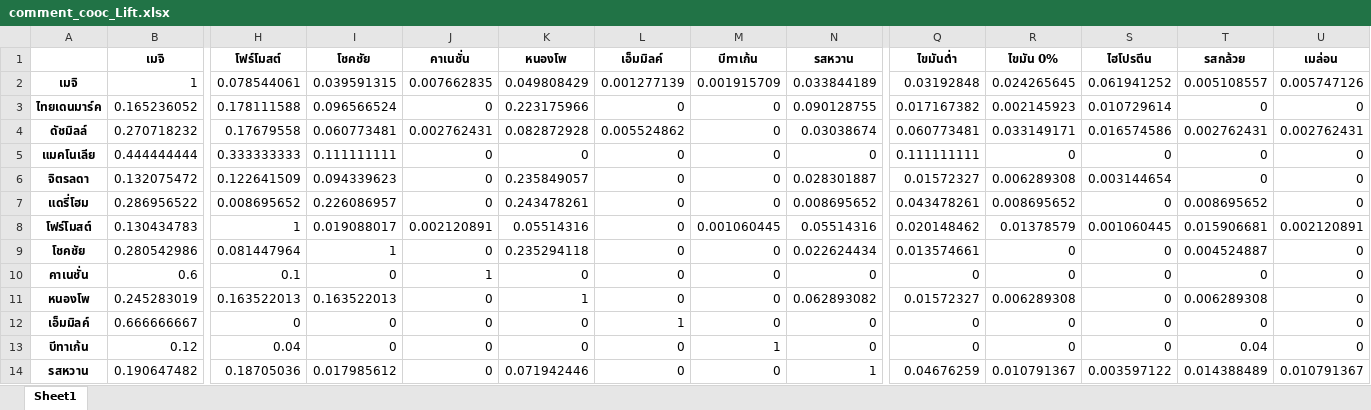
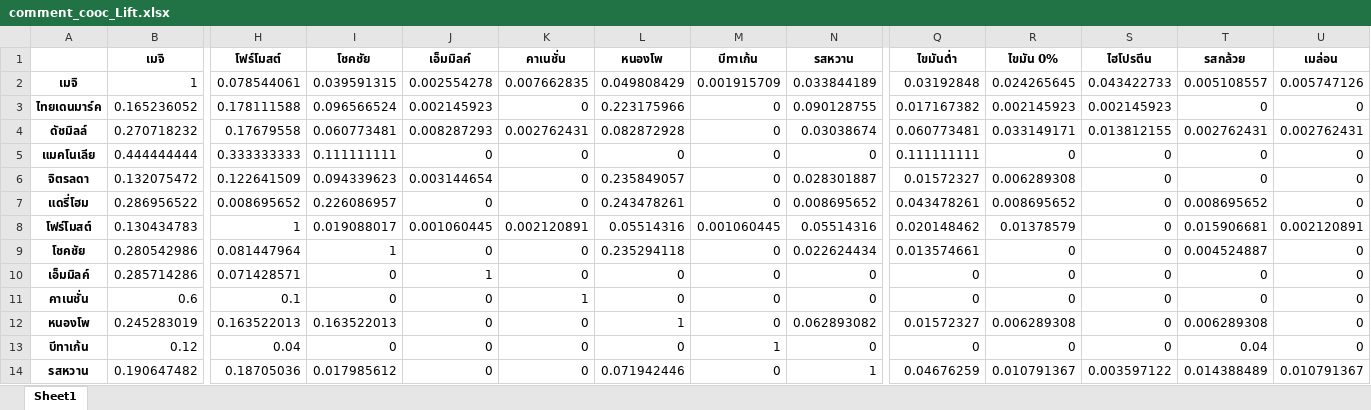
Before and after one commit to pacharapol4066/Product-Position-SNA, an Excel workbook: output/comment_cooc_Lift.xlsx, sheet Sheet1, drawn as a sheet; only a part is shown, gaps mark what is left out; values as stored, in another font and other column widths than the file's, no borders; removed rows and columns are numbered as before the commit, all else as after; rows hold the shown columns only; the diff covers the shown part only; the diff names each change by its address in the sheet, - before the commit and + after, or states it on an @@ line.

```diff
--- a/output/comment_cooc_Lift.xlsx (sheet Sheet1)
+++ b/output/comment_cooc_Lift.xlsx (sheet Sheet1)
-J1: คาเนชั่น
+J1: เอ็มมิลค์
-K1: หนองโพ
+K1: คาเนชั่น
-L1: เอ็มมิลค์
+L1: หนองโพ
-J2 (เอ็มมิลค์): 0.007662835
+J2 (เอ็มมิลค์): 0.002554278
-K2 (คาเนชั่น): 0.049808429
+K2 (คาเนชั่น): 0.007662835
-L2 (หนองโพ): 0.001277139
+L2 (หนองโพ): 0.049808429
-S2 (ไฮโปรตีน): 0.061941252
+S2 (ไฮโปรตีน): 0.043422733
-J3 (เอ็มมิลค์): 0
+J3 (เอ็มมิลค์): 0.002145923
-K3 (คาเนชั่น): 0.223175966
+K3 (คาเนชั่น): 0
-L3 (หนองโพ): 0
+L3 (หนองโพ): 0.223175966
-S3 (ไฮโปรตีน): 0.010729614
+S3 (ไฮโปรตีน): 0.002145923
-J4 (เอ็มมิลค์): 0.002762431
+J4 (เอ็มมิลค์): 0.008287293
-K4 (คาเนชั่น): 0.082872928
+K4 (คาเนชั่น): 0.002762431
-L4 (หนองโพ): 0.005524862
+L4 (หนองโพ): 0.082872928
-S4 (ไฮโปรตีน): 0.016574586
+S4 (ไฮโปรตีน): 0.013812155
-J6 (เอ็มมิลค์): 0
+J6 (เอ็มมิลค์): 0.003144654
-K6 (คาเนชั่น): 0.235849057
+K6 (คาเนชั่น): 0
-L6 (หนองโพ): 0
+L6 (หนองโพ): 0.235849057
-S6 (ไฮโปรตีน): 0.003144654
+S6 (ไฮโปรตีน): 0
-K7 (คาเนชั่น): 0.243478261
+K7 (คาเนชั่น): 0
-L7 (หนองโพ): 0
+L7 (หนองโพ): 0.243478261
-J8 (เอ็มมิลค์): 0.002120891
+J8 (เอ็มมิลค์): 0.001060445
-K8 (คาเนชั่น): 0.05514316
+K8 (คาเนชั่น): 0.002120891
-L8 (หนองโพ): 0
+L8 (หนองโพ): 0.05514316
-S8 (ไฮโปรตีน): 0.001060445
+S8 (ไฮโปรตีน): 0
-K9 (คาเนชั่น): 0.235294118
+K9 (คาเนชั่น): 0
-L9 (หนองโพ): 0
+L9 (หนองโพ): 0.235294118
+row 10: เอ็มมิลค์ | 0.285714286 | 0.071428571 | 0 | 1 | 0 | 0 | 0 | 0 | 0 | 0 | 0 | 0 | 0
-J11 (เอ็มมิลค์): 1
+J11 (เอ็มมิลค์): 0
-K11 (คาเนชั่น): 0
+K11 (คาเนชั่น): 1
-K12 (คาเนชั่น): 1
+K12 (คาเนชั่น): 0
-L12 (หนองโพ): 0
+L12 (หนองโพ): 1
-row 12: เอ็มมิลค์ | 0.666666667 | 0 | 0 | 0 | 0 | 1 | 0 | 0 | 0 | 0 | 0 | 0 | 0
-K14 (คาเนชั่น): 0.071942446
+K14 (คาเนชั่น): 0
-L14 (หนองโพ): 0
+L14 (หนองโพ): 0.071942446
```
Also changed, not shown: 471 edited cells elsewhere in this sheet, output/comment_cooc_corr.xlsx, output/comment_cooc_cosine.xlsx, 4 other files.
